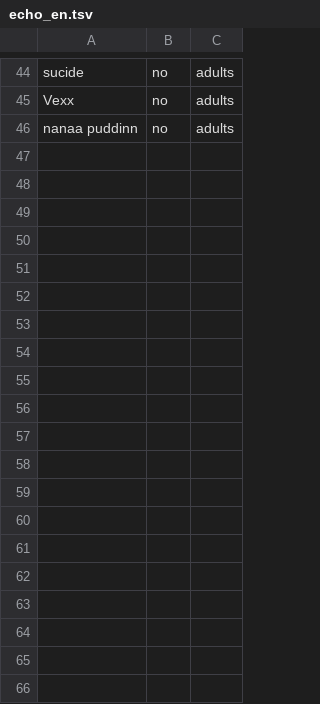
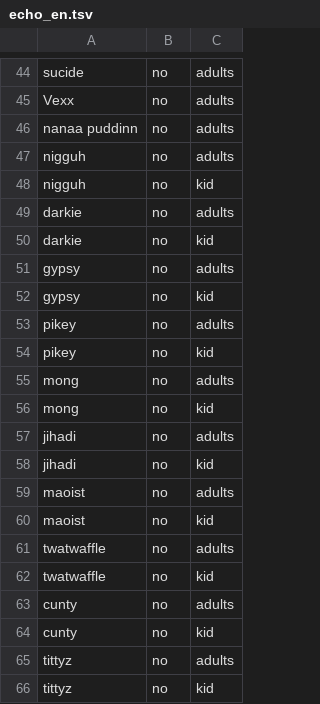
Before and after one commit to masong0508-lab/DOOMOGACHI-LIFE-in-HELLvile-park-exclamationmark, a TSV file: core/data/talk/corpus/echo_en.tsv, drawn as a sheet; only a part is shown, gaps mark what is left out; the diff covers the shown part only; the diff names each change by its address in the sheet, - before the commit and + after, or states it on an @@ line.

```diff
--- a/core/data/talk/corpus/echo_en.tsv
+++ b/core/data/talk/corpus/echo_en.tsv
+row 47: nigguh | no | adults
+row 48: nigguh | no | kid
+row 49: darkie | no | adults
+row 50: darkie | no | kid
+row 51: gypsy | no | adults
+row 52: gypsy | no | kid
+row 53: pikey | no | adults
+row 54: pikey | no | kid
+row 55: mong | no | adults
+row 56: mong | no | kid
+row 57: jihadi | no | adults
+row 58: jihadi | no | kid
+row 59: maoist | no | adults
+row 60: maoist | no | kid
+row 61: twatwaffle | no | adults
+row 62: twatwaffle | no | kid
+row 63: cunty | no | adults
+row 64: cunty | no | kid
+row 65: tittyz | no | adults
+row 66: tittyz | no | kid
```
Also changed, not shown: 16 added rows elsewhere in this file, 3 other files.
